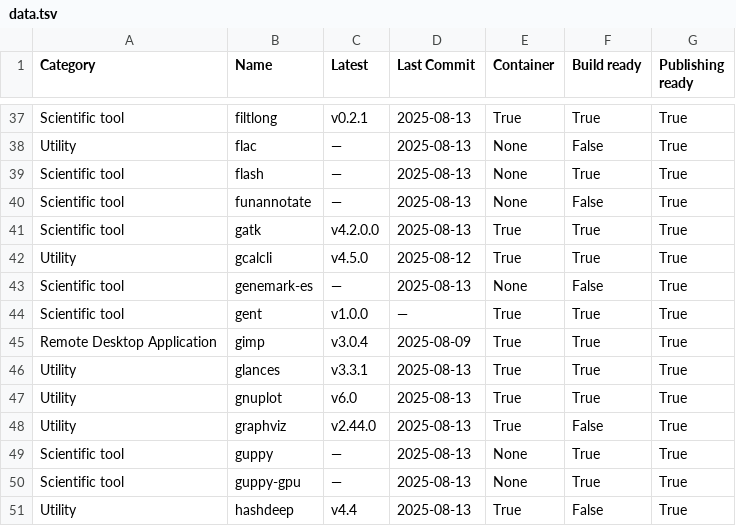
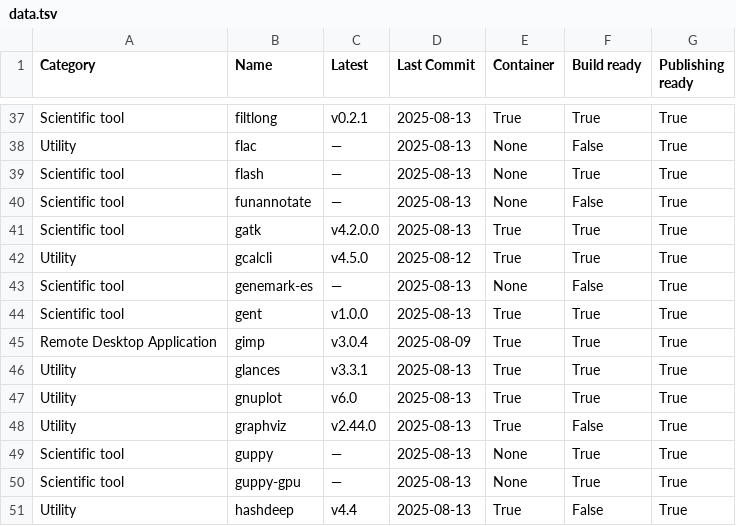
Before and after one commit to CBDatCMU/singularity-report, a TSV file: data.tsv, drawn as a sheet; only a part is shown, gaps mark what is left out.

```diff
--- a/data.tsv
+++ b/data.tsv
@@ -43,3 +43,3 @@ Utility	gcalcli	v4.5.0	2025-08-12	True	True	True
 Scientific tool	genemark-es	—	2025-08-13	None	False	True
-Scientific tool	gent	v1.0.0	—	True	True	True
+Scientific tool	gent	v1.0.0	2025-08-13	True	True	True
 Remote Desktop Application	gimp	v3.0.4	2025-08-09	True	True	True
```
Also changed, not shown: 1 other file.
